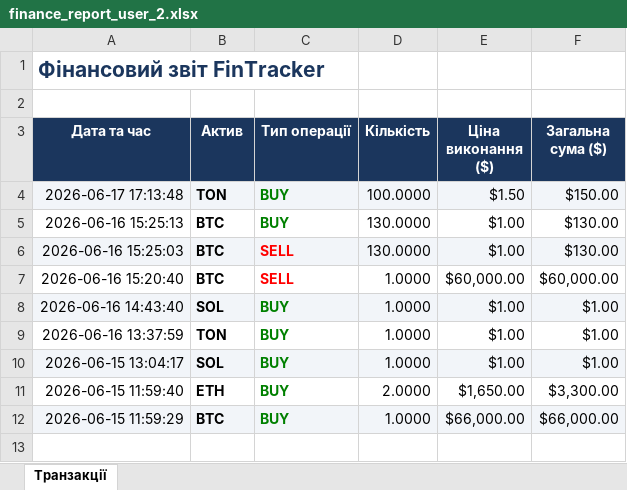
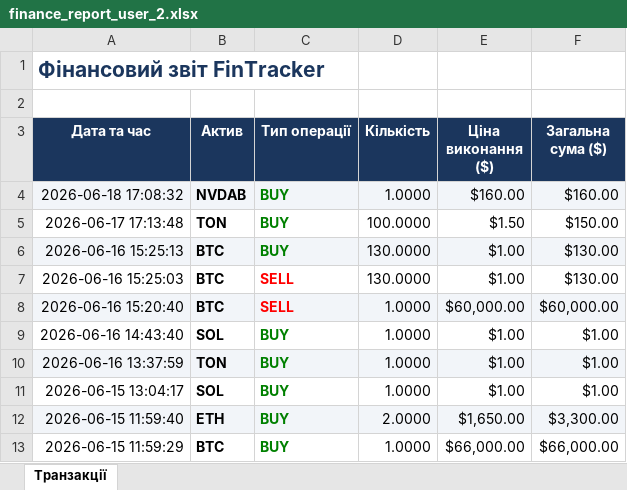
Before and after one commit to ken1x/fintracker, an Excel workbook: media/reports/finance_report_user_2.xlsx, sheet Транзакції, drawn as a sheet; values as stored, in another font and other column widths than the file's, no borders; addresses are those after the commit; the diff names each change by its address in the sheet, - before the commit and + after, or states it on an @@ line.

```diff
--- a/media/reports/finance_report_user_2.xlsx (sheet Транзакції)
+++ b/media/reports/finance_report_user_2.xlsx (sheet Транзакції)
+row 4: 2026-06-18 17:08:32 | NVDAB | BUY | 1.0000 | $160.00 | $160.00
-A5:F5 fill: #F2F5F9
+A5:F5 fill: none
-A6:F6 fill: none
+A6:F6 fill: #F2F5F9
-A7:F7 fill: #F2F5F9
+A7:F7 fill: none
-A8:F8 fill: none
+A8:F8 fill: #F2F5F9
-A9:F9 fill: #F2F5F9
+A9:F9 fill: none
-A10:F10 fill: none
+A10:F10 fill: #F2F5F9
-A11:F11 fill: #F2F5F9
+A11:F11 fill: none
-A12:F12 fill: none
+A12:F12 fill: #F2F5F9
-A13:F13 fill: #F2F5F9
+A13:F13 fill: none
```
Also changed, not shown: 2 other files.
